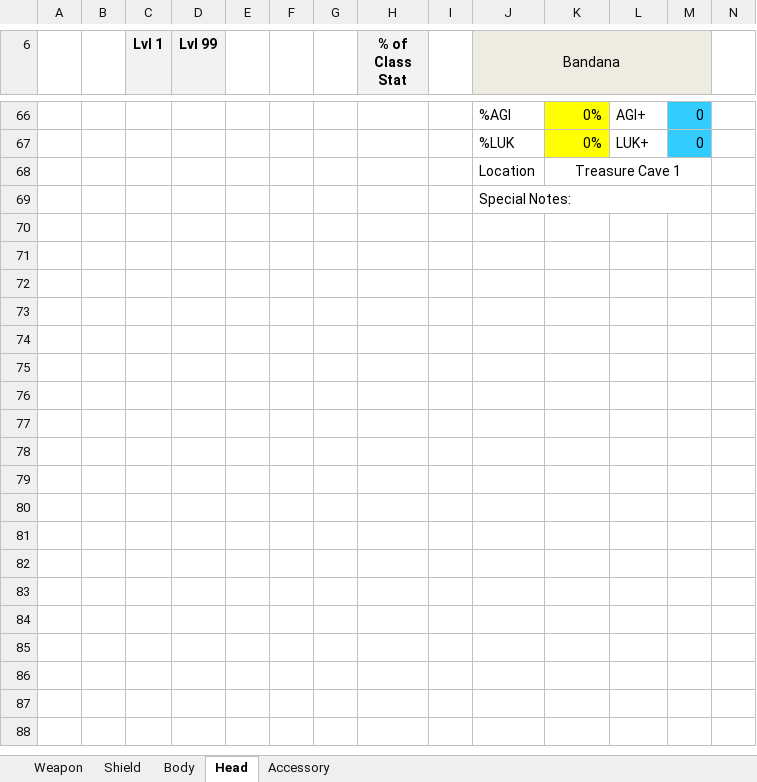
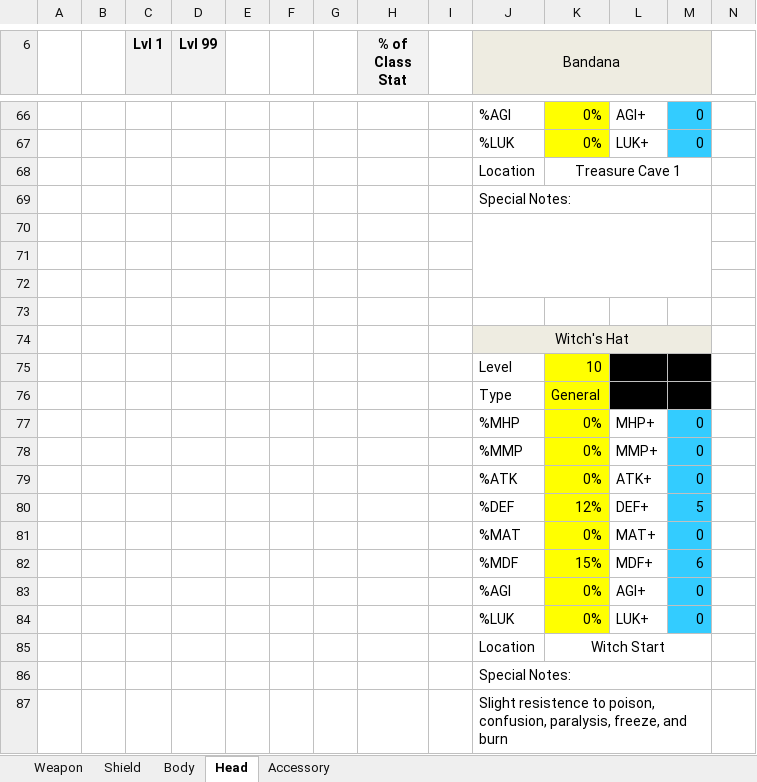
Before and after one commit to Mid-Boss/Reminiscence, an Excel workbook: Weapons and Armor.xlsx, sheet Head, drawn as a sheet; only a part is shown, gaps mark what is left out; values as stored, in another font and other column widths than the file's, no borders; rows hold the shown columns only; the diff names each change by its address in the sheet, - before the commit and + after, or states it on an @@ line.

Commit message:
Memory Sprites, Witch Work
Memory sprites and accompanying enemies/stats created for the following:
-slime
-stupid rat
-spider
-mountain ogre
-ghoul cart
-tritops
-grumpy fish
-chubby fish

1 out of 2 extreme difficult enemies created:
-Enchantress
See puzzle room example for fight with Lvl 10 Tak, Vero, Witch

Witch now has starting weapons/armor. Dummy potions have realistic
effects. An additional weapon for witch has been created (cursed
pitchfork) but not placed in game.

All spreadsheets and MATLAB code is updated.

```diff
--- a/Weapons and Armor.xlsx (sheet Head)
+++ b/Weapons and Armor.xlsx (sheet Head)
+row 70: (empty)
+row 71: (empty)
+row 72: (empty)
+row 73: (empty)
+row 74:  |  |  |  |  |  |  |  |  | Witch's Hat
+row 75:  |  |  |  |  |  |  |  |  | Level | 10
+row 76:  |  |  |  |  |  |  |  |  | Type | General
+row 77:  |  |  |  |  |  |  |  |  | %MHP | 0% | MHP+ | 0
+row 78:  |  |  |  |  |  |  |  |  | %MMP | 0% | MMP+ | 0
+row 79:  |  |  |  |  |  |  |  |  | %ATK | 0% | ATK+ | 0
+row 80:  |  |  |  |  |  |  |  |  | %DEF | 12% | DEF+ | 5
+row 81:  |  |  |  |  |  |  |  |  | %MAT | 0% | MAT+ | 0
+row 82:  |  |  |  |  |  |  |  |  | %MDF | 15% | MDF+ | 6
+row 83:  |  |  |  |  |  |  |  |  | %AGI | 0% | AGI+ | 0
+row 84:  |  |  |  |  |  |  |  |  | %LUK | 0% | LUK+ | 0
+row 85:  |  |  |  |  |  |  |  |  | Location | Witch Start
+row 86:  |  |  |  |  |  |  |  |  | Special Notes:
+row 87:  |  |  |  |  |  |  |  |  | Slight resistence to poison, confusion, paralysis, freeze, and burn
```
Also changed, not shown: sheet Accessory, sheet Body, sheet Weapon, 27 other files.
